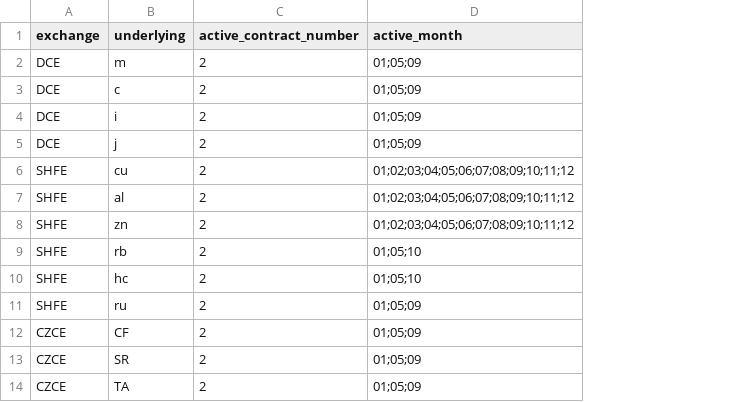
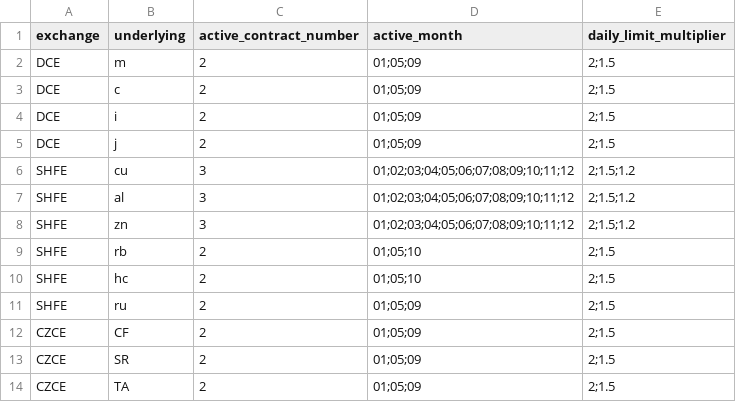
Before and after one commit to williamyizhu/PyWind2, a CSV file: contract_otc_pricing.csv, drawn as a sheet; the diff names each change by its address in the sheet, - before the commit and + after, or states it on an @@ line.

Commit message:
Update contract_otc_pricing.py Signed-off-by: williamyizhu <william.yizhu@live.com>

```diff
--- a/contract_otc_pricing.csv
+++ b/contract_otc_pricing.csv
+column E (daily_limit_multiplier), rows 2-14: 2;1.5 | 2;1.5 | 2;1.5 | 2;1.5 | 2;1.5;1.2 | 2;1.5;1.2 | 2;1.5;1.2 | 2;1.5 | 2;1.5 | 2;1.5 | 2;1.5 | 2;1.5 | 2;1.5
-C6:C8 (active_contract_number): 2
+C6:C8 (active_contract_number): 3
```
Also changed, not shown: 1 other file.
